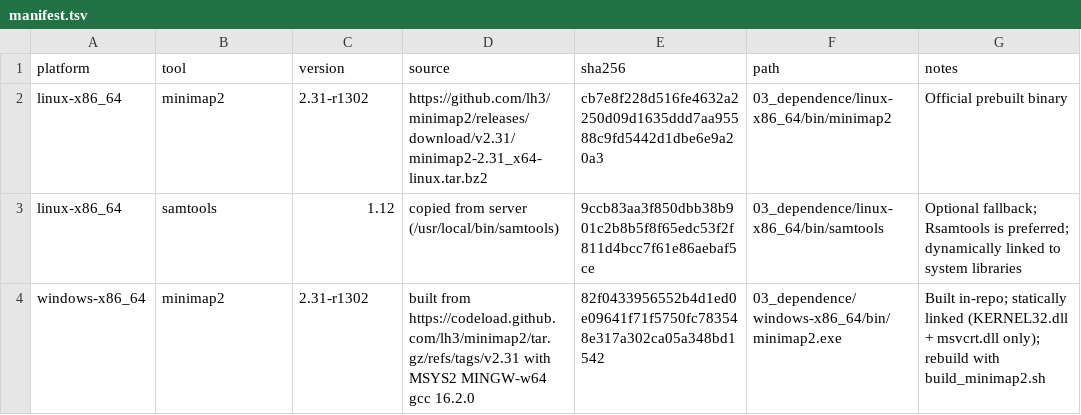
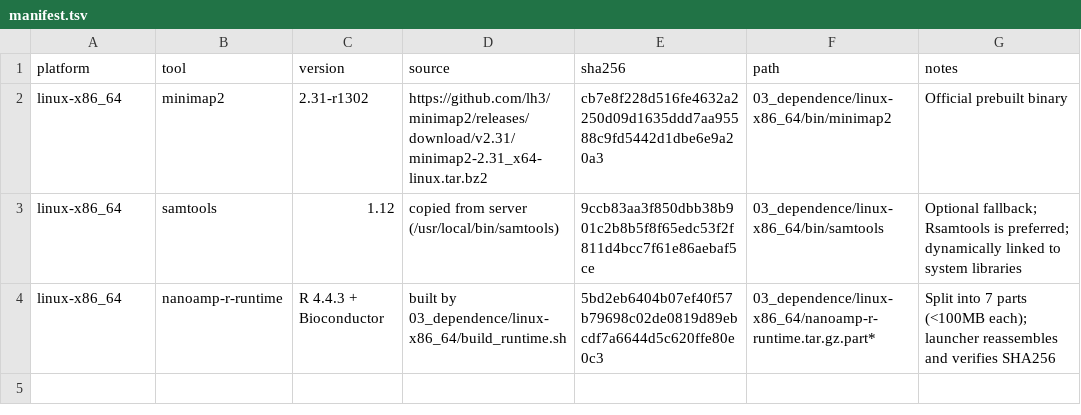
Before and after one commit to Clearmind777/Nanoamp_for_linux, a TSV file: 03_dependence/manifest.tsv, drawn as a sheet.

Commit message:
feat: make the Linux repository self-contained for x86_64

```diff
--- a/03_dependence/manifest.tsv
+++ b/03_dependence/manifest.tsv
@@ -3,2 +3,2 @@ linux-x86_64	minimap2	2.31-r1302	https://github.com/lh3/minimap2/releases/downlo
 linux-x86_64	samtools	1.12	copied from server (/usr/local/bin/samtools)	9ccb83aa3f850dbb38b901c2b8b5f8f65edc53f2f811d4bcc7f61e86aebaf5ce	03_dependence/linux-x86_64/bin/samtools	Optional fallback; Rsamtools is preferred; dynamically linked to system libraries
-windows-x86_64	minimap2	2.31-r1302	built from https://codeload.github.com/lh3/minimap2/tar.gz/refs/tags/v2.31 with MSYS2 MINGW-w64 gcc 16.2.0	82f0433956552b4d1ed0e09641f71f5750fc783548e317a302ca05a348bd1542	03_dependence/windows-x86_64/bin/minimap2.exe	Built in-repo; statically linked (KERNEL32.dll + msvcrt.dll only); rebuild with build_minimap2.sh
+linux-x86_64	nanoamp-r-runtime	R 4.4.3 + Bioconductor	built by 03_dependence/linux-x86_64/build_runtime.sh	5bd2eb6404b07ef40f57b79698c02de0819d89ebcdf7a6644d5c620ffe80e0c3	03_dependence/linux-x86_64/nanoamp-r-runtime.tar.gz.part*	Split into 7 parts (<100MB each); launcher reassembles and verifies SHA256
```
Also changed, not shown: 55 other files.
